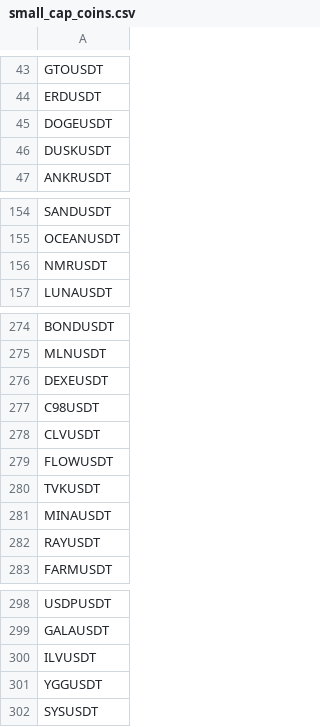
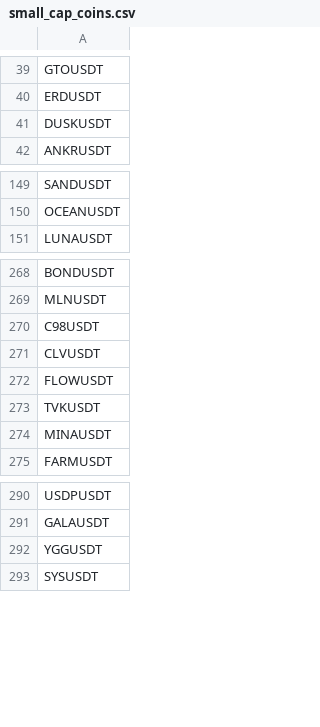
Before and after one commit to LikemDzokoto/vela, a CSV file: experiments /small_cap_coins.csv, drawn as a sheet; only a part is shown, gaps mark what is left out; removed rows and columns are numbered as before the commit, all else as after; the diff covers the shown part only; the diff names each change by its address in the sheet, - before the commit and + after, or states it on an @@ line.

```diff
--- a/experiments /small_cap_coins.csv
+++ b/experiments /small_cap_coins.csv
-row 45: DOGEUSDT
-row 156: NMRUSDT
-row 276: DEXEUSDT
-row 282: RAYUSDT
-row 300: ILVUSDT
```
Also changed, not shown: 1 added row and 11 removed rows elsewhere in this file, 36 other files.
